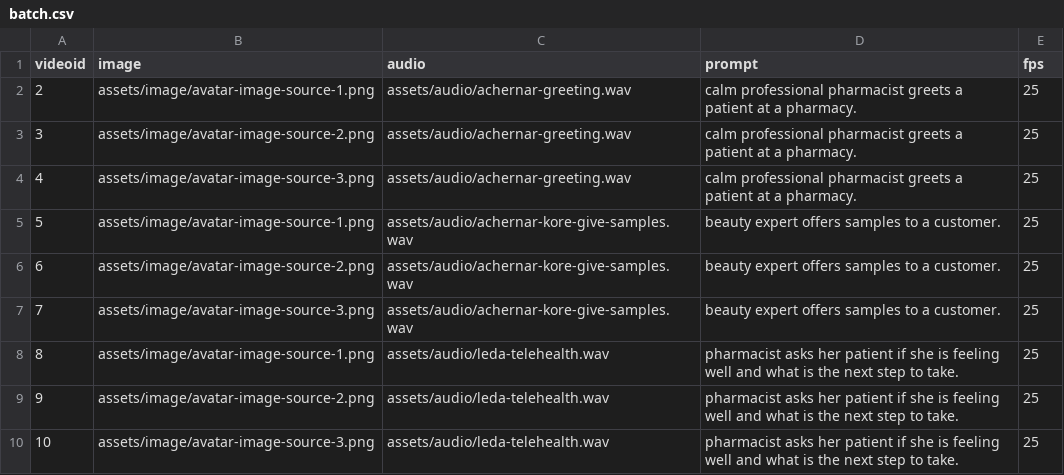
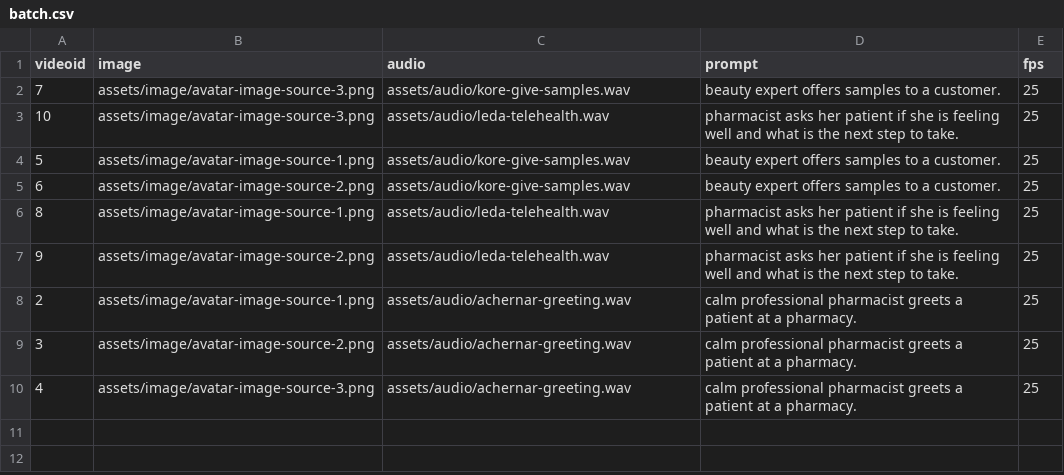
Before and after one commit to StringPay/revival-avatar-service2, a CSV file: assets/batch.csv, drawn as a sheet.

Commit message:
Batch file typo fix

```diff
--- a/assets/batch.csv
+++ b/assets/batch.csv
@@ -1,2 +1,8 @@
 videoid,image,audio,prompt,fps
+7,assets/image/avatar-image-source-3.png,assets/audio/kore-give-samples.wav,beauty expert offers samples to a customer.,25
+10,assets/image/avatar-image-source-3.png,assets/audio/leda-telehealth.wav,pharmacist asks her patient if she is feeling well and what is the next step to take.,25
+5,assets/image/avatar-image-source-1.png,assets/audio/kore-give-samples.wav,beauty expert offers samples to a customer.,25
+6,assets/image/avatar-image-source-2.png,assets/audio/kore-give-samples.wav,beauty expert offers samples to a customer.,25
+8,assets/image/avatar-image-source-1.png,assets/audio/leda-telehealth.wav,pharmacist asks her patient if she is feeling well and what is the next step to take.,25
+9,assets/image/avatar-image-source-2.png,assets/audio/leda-telehealth.wav,pharmacist asks her patient if she is feeling well and what is the next step to take.,25
 2,assets/image/avatar-image-source-1.png,assets/audio/achernar-greeting.wav,calm professional pharmacist greets a patient at a pharmacy.,25
@@ -4,7 +10 @@
 4,assets/image/avatar-image-source-3.png,assets/audio/achernar-greeting.wav,calm professional pharmacist greets a patient at a pharmacy.,25
-5,assets/image/avatar-image-source-1.png,assets/audio/achernar-kore-give-samples.wav,beauty expert offers samples to a customer.,25
-6,assets/image/avatar-image-source-2.png,assets/audio/achernar-kore-give-samples.wav,beauty expert offers samples to a customer.,25
-7,assets/image/avatar-image-source-3.png,assets/audio/achernar-kore-give-samples.wav,beauty expert offers samples to a customer.,25
-8,assets/image/avatar-image-source-1.png,assets/audio/leda-telehealth.wav,pharmacist asks her patient if she is feeling well and what is the next step to take.,25
-9,assets/image/avatar-image-source-2.png,assets/audio/leda-telehealth.wav,pharmacist asks her patient if she is feeling well and what is the next step to take.,25
-10,assets/image/avatar-image-source-3.png,assets/audio/leda-telehealth.wav,pharmacist asks her patient if she is feeling well and what is the next step to take.,25
```
